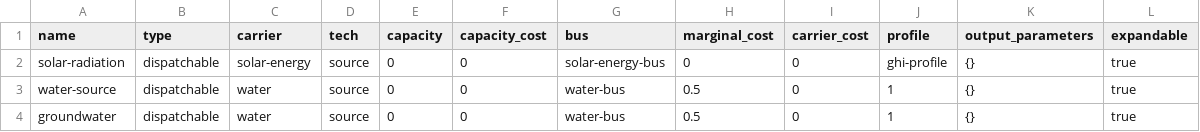
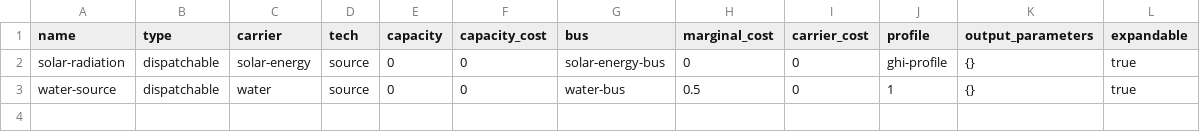
Before and after one commit to rl-institut/WEFEConfigurator, a CSV file: component_library/data/elements/dispatchable.csv, drawn as a sheet; the diff names each change by its address in the sheet, - before the commit and + after, or states it on an @@ line.

Commit message:
Fix component names for dummy example

```diff
--- a/component_library/data/elements/dispatchable.csv
+++ b/component_library/data/elements/dispatchable.csv
-row 4: groundwater | dispatchable | water | source | 0 | 0 | water-bus | 0.5 | 0 | 1 | {} | true
```
Also changed, not shown: 3 other files.
